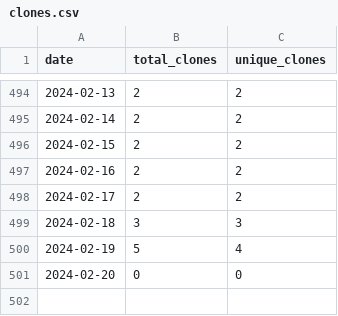
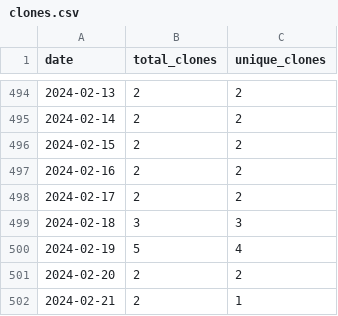
Before and after one commit to merrymitch/COMP4300, a CSV file: .traffic/clones.csv, drawn as a sheet; only a part is shown, gaps mark what is left out.

Commit message:
Updating repository traffic

```diff
--- a/.traffic/clones.csv
+++ b/.traffic/clones.csv
@@ -500,2 +500,3 @@ date,total_clones,unique_clones
 2024-02-19,5,4
-2024-02-20,0,0
+2024-02-20,2,2
+2024-02-21,2,1
```
Also changed, not shown: .traffic/views.csv, 3 other files.
